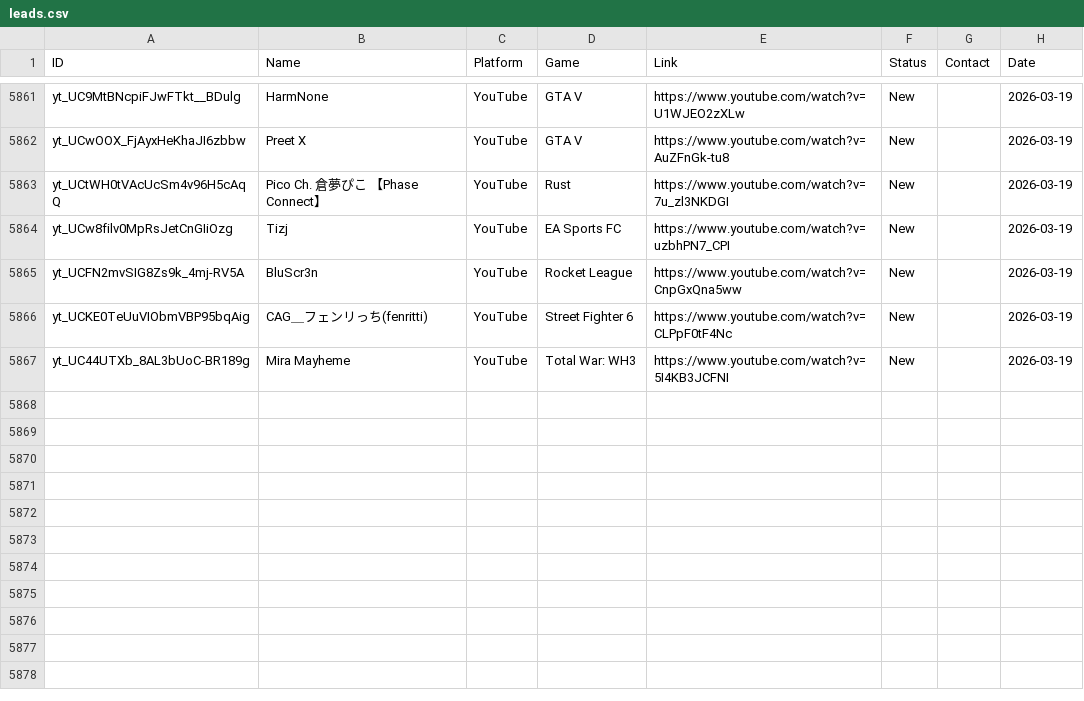
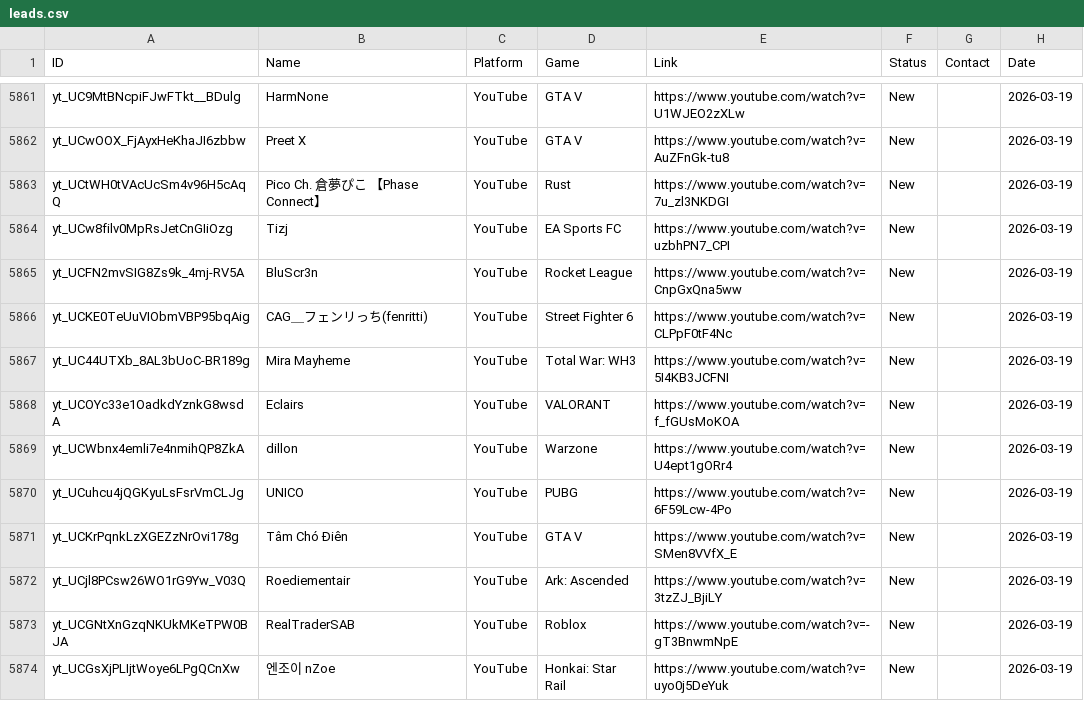
Before and after one commit to Tatarlibrarian/twitch-scraper, a CSV file: leads.csv, drawn as a sheet; only a part is shown, gaps mark what is left out; the diff names each change by its address in the sheet, - before the commit and + after, or states it on an @@ line.

```diff
--- a/leads.csv
+++ b/leads.csv
+row 5868: yt_UCOYc33e1OadkdYznkG8wsdA | Eclairs | YouTube | VALORANT | https://www.youtube.com/watch?v=f_fGUsMoKOA | New |  | 2026-03-19
+row 5869: yt_UCWbnx4emli7e4nmihQP8ZkA | dillon | YouTube | Warzone | https://www.youtube.com/watch?v=U4ept1gORr4 | New |  | 2026-03-19
+row 5870: yt_UCuhcu4jQGKyuLsFsrVmCLJg | UNICO | YouTube | PUBG | https://www.youtube.com/watch?v=6F59Lcw-4Po | New |  | 2026-03-19
+row 5871: yt_UCKrPqnkLzXGEZzNrOvi178g | Tâm Chó Điên | YouTube | GTA V | https://www.youtube.com/watch?v=SMen8VVfX_E | New |  | 2026-03-19
+row 5872: yt_UCjl8PCsw26WO1rG9Yw_V03Q | Roediementair | YouTube | Ark: Ascended | https://www.youtube.com/watch?v=3tzZJ_BjiLY | New |  | 2026-03-19
+row 5873: yt_UCGNtXnGzqNKUkMKeTPW0BJA | RealTraderSAB | YouTube | Roblox | https://www.youtube.com/watch?v=-gT3BnwmNpE | New |  | 2026-03-19
+row 5874: yt_UCGsXjPLIjtWoye6LPgQCnXw | 엔조이 nZoe | YouTube | Honkai: Star Rail | https://www.youtube.com/watch?v=uyo0j5DeYuk | New |  | 2026-03-19
```
